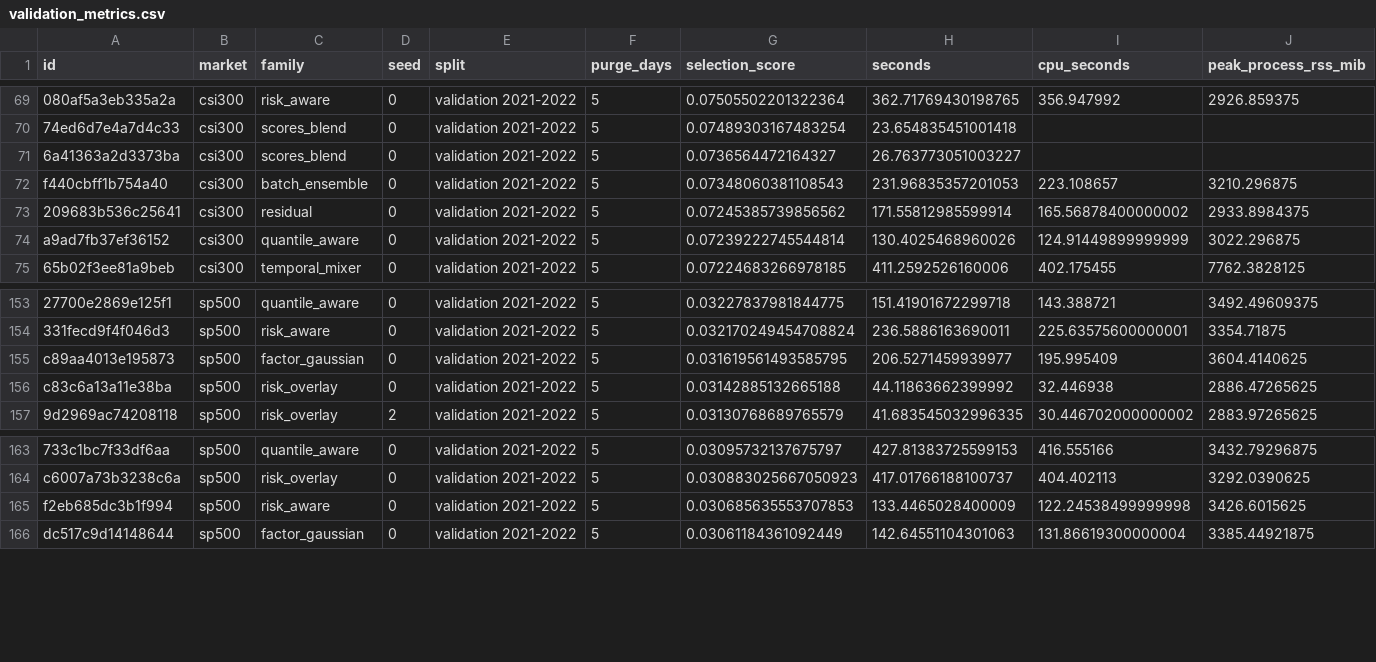
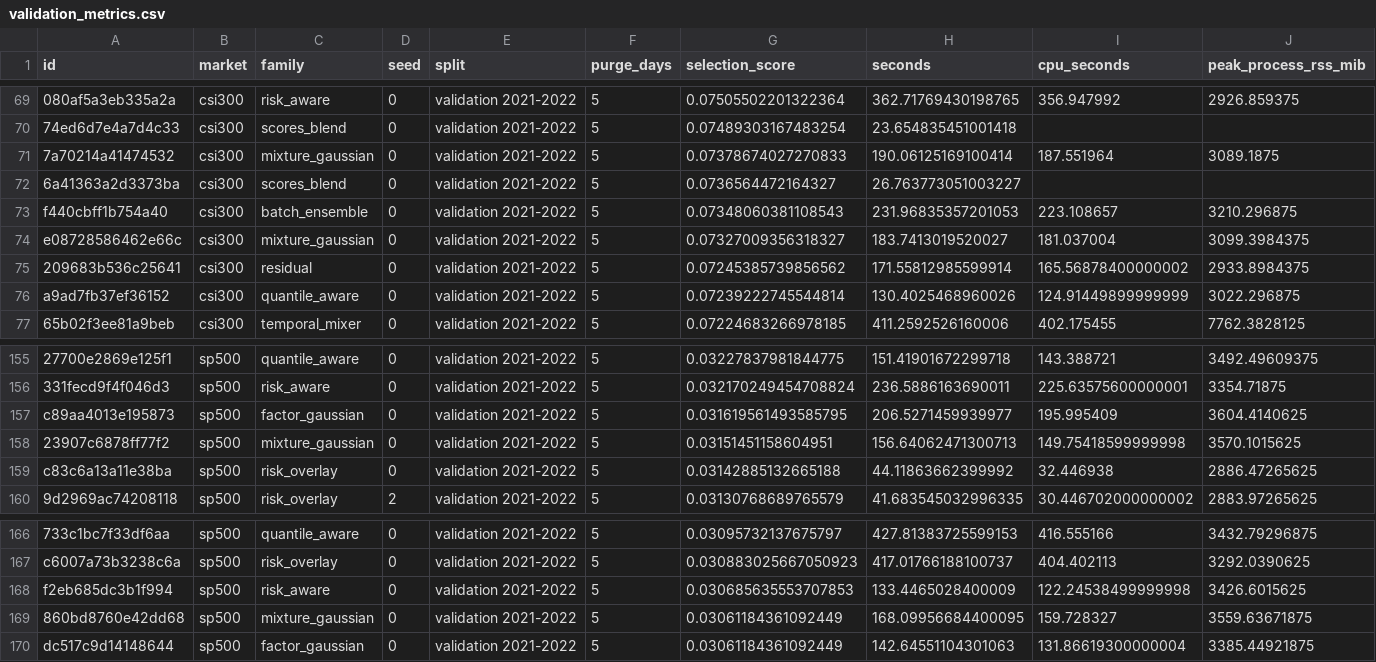
Before and after one commit to nbcctwya/QuantResearch-Agent, a CSV file: research/records/20261008/validation_metrics.csv, drawn as a sheet; only a part is shown, gaps mark what is left out; rows hold the shown columns only; the diff names each change by its address in the sheet, - before the commit and + after, or states it on an @@ line.

Commit message:
Record matched mixture validation gains and paired seed followups

```diff
--- a/research/records/20261008/validation_metrics.csv
+++ b/research/records/20261008/validation_metrics.csv
+row 71: 7a70214a41474532 | csi300 | mixture_gaussian | 0 | validation 2021-2022 | 5 | 0.07378674027270833 | 190.06125169100414 | 187.551964 | 3089.1875
+row 74: e08728586462e66c | csi300 | mixture_gaussian | 0 | validation 2021-2022 | 5 | 0.07327009356318327 | 183.7413019520027 | 181.037004 | 3099.3984375
+row 158: 23907c6878ff77f2 | sp500 | mixture_gaussian | 0 | validation 2021-2022 | 5 | 0.03151451158604951 | 156.64062471300713 | 149.75418599999998 | 3570.1015625
+row 169: 860bd8760e42dd68 | sp500 | mixture_gaussian | 0 | validation 2021-2022 | 5 | 0.03061184361092449 | 168.09956684400095 | 159.728327 | 3559.63671875
```
Also changed, not shown: research/records/20261008/mixture_validation_metrics.csv, 6 other files.
